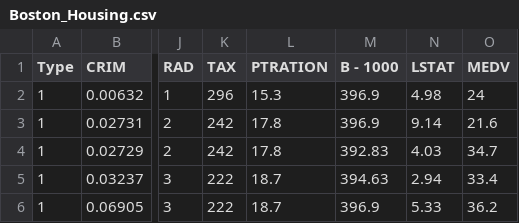
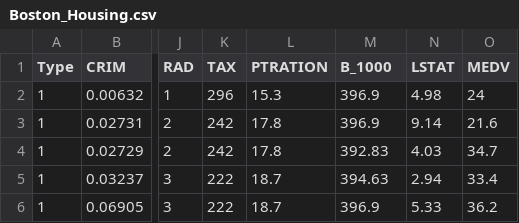
Before and after one commit to trungthuannguyen/cmuproject, a CSV file: housing_prediction/Boston_Housing.csv, drawn as a sheet; only a part is shown, gaps mark what is left out; the diff names each change by its address in the sheet, - before the commit and + after, or states it on an @@ line.

Commit message:
Update Boston_Housing.csv

```diff
--- a/housing_prediction/Boston_Housing.csv
+++ b/housing_prediction/Boston_Housing.csv
-M1: B - 1000
+M1: B_1000
```
